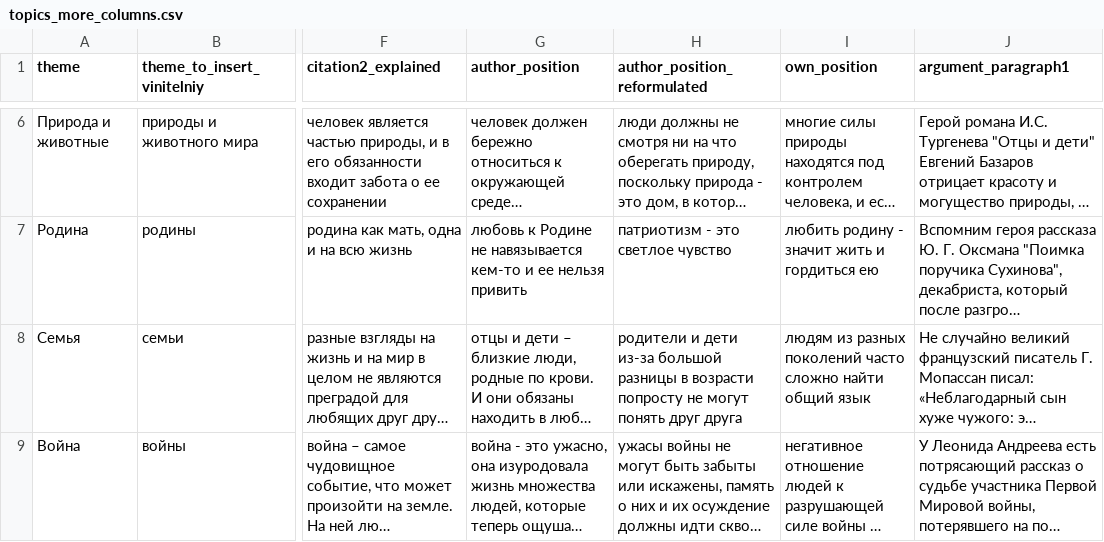
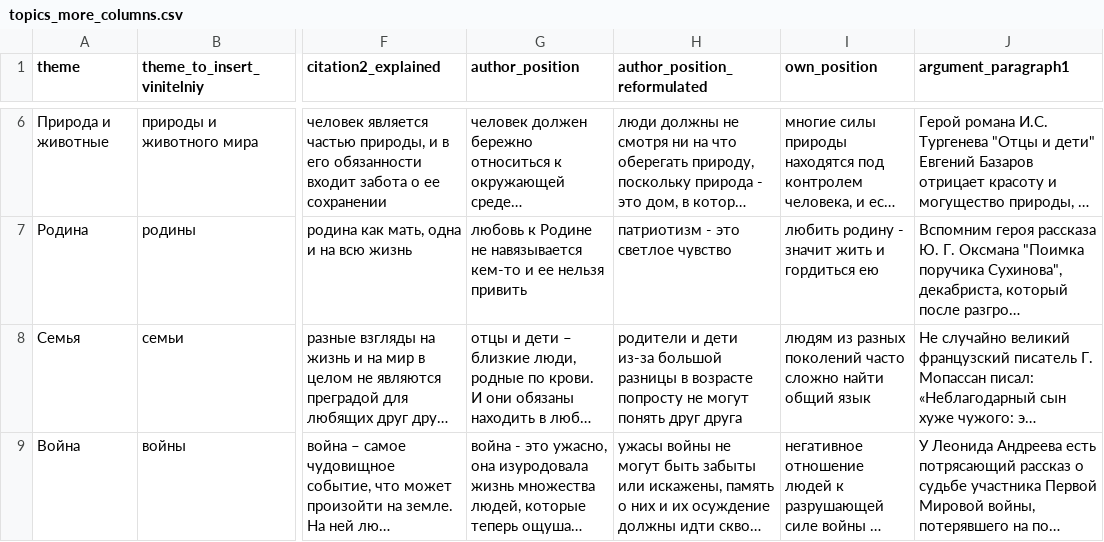
Before and after one commit to elejke/ai-journey-2019, a CSV file: models/task_27/topics_more_columns.csv, drawn as a sheet; only a part is shown, gaps mark what is left out; long unchanged cells end in …; the diff names each change by its address in the sheet, - before the commit and + after, or states it on an @@ line.

```diff
--- a/models/task_27/topics_more_columns.csv
+++ b/models/task_27/topics_more_columns.csv
-H8 (author_position_reformulated): …разницы в возрасти попросту не…
+H8 (author_position_reformulated): …разницы в возрасте попросту не…
```
Also changed, not shown: 1 other file.
